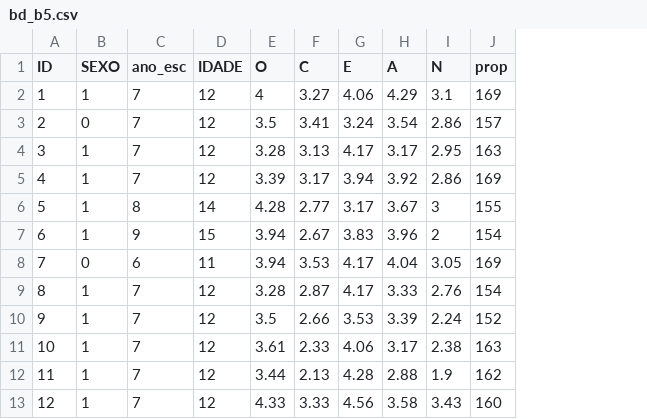
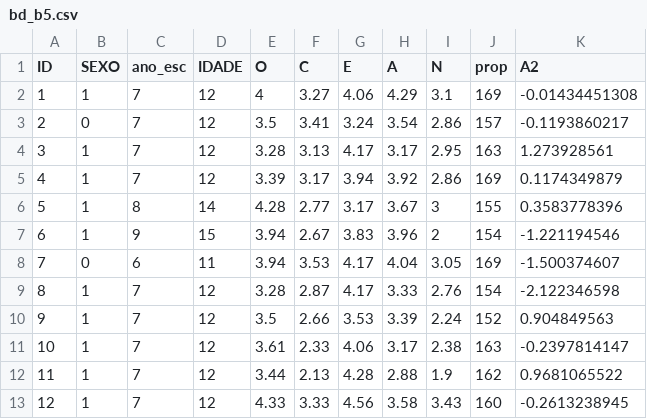
Before and after one commit to rprimi/ds_stat, a CSV file: data_exerc/bd_b5.csv, drawn as a sheet; only a part is shown; the diff names each change by its address in the sheet, - before the commit and + after, or states it on an @@ line.

```diff
--- a/data_exerc/bd_b5.csv
+++ b/data_exerc/bd_b5.csv
+column K (A2), rows 2-13: -0.01434451308 | -0.1193860217 | 1.273928561 | 0.1174349879 | 0.3583778396 | -1.221194546 | -1.500374607 | -2.122346598 | 0.904849563 | -0.2397814147 | 0.9681065522 | -0.2613238945
```
Also changed, not shown: 1 other file.
